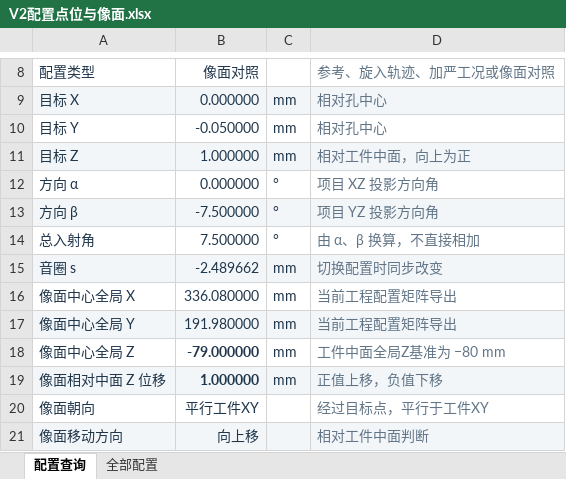
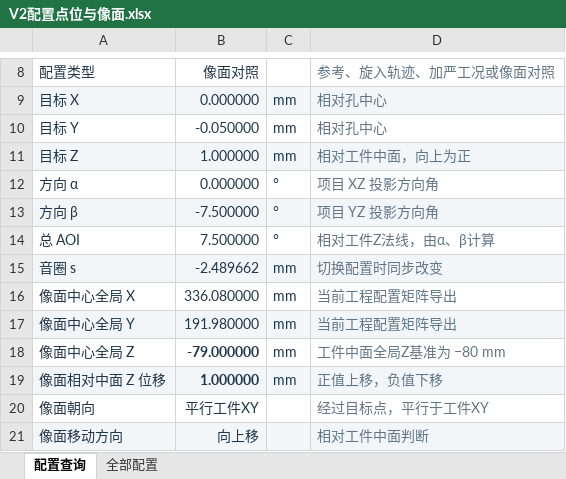
Before and after one commit to Vforvan/galvo-validator, an Excel workbook: v2/round100/V2配置点位与像面.xlsx, sheet 配置查询, drawn as a sheet; only a part is shown, gaps mark what is left out; values as stored, in another font and other column widths than the file's, no borders; the diff names each change by its address in the sheet, - before the commit and + after, or states it on an @@ line.

```diff
--- a/v2/round100/V2配置点位与像面.xlsx (sheet 配置查询)
+++ b/v2/round100/V2配置点位与像面.xlsx (sheet 配置查询)
-A14: 总入射角
+A14: 总 AOI
-D14: 由 α、β 换算，不直接相加
+D14: 相对工件Z法线，由α、β计算
```
Also changed, not shown: sheet 全部配置, formulas that keep their value.
